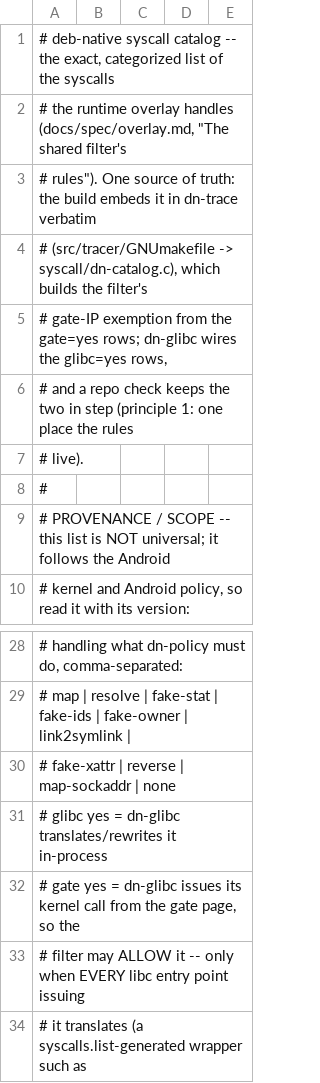
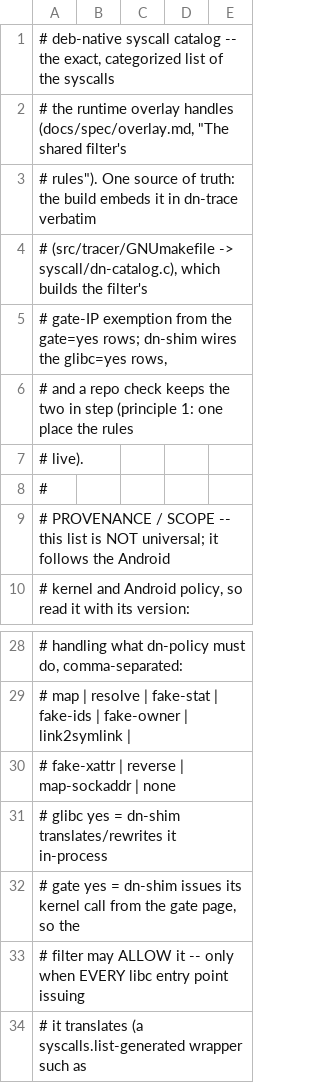
Before and after one commit to jronminh/deb-native, a TSV file: src/syscalls.tsv, drawn as a sheet; only a part is shown, gaps mark what is left out.

Commit message:
﻿mechanism: the fast path is ld-dn + dn-shim, glibc stays stock
Follow-through of the loader-centric branch (docs/spec/ld-dn-shim.md): the
component that was "dn-glibc" (a dn-policy-wired glibc) does not exist here.
The fast path is the shim (dn-shim.so), delivered and gated by the
interpreter (ld-dn), with glibc left stock.

Rename the runtime component dn-glibc -> dn-shim across code comments and
every doc; artifacts keep their names (dn-glibc-android.patch, the CI
dn-glibc-bundle).  Rewrite the mechanism prose in overlay.md / native.md /
emulation.md: the components table (add ld-dn), exec-gate rule 3, the gate
page owner, the tier table, the dn-shim section (version-independent, sits
above libc, blind spots fall to the tracer), the glibc rule, and the Status.

tools/module-map.tsv: give native/ a home.

Checks clean (check-repo, check-syscalls, check-paths, check-modules,
check-interface); dn-trace rebuilds on WSL (AArch64).

```diff
--- a/src/syscalls.tsv
+++ b/src/syscalls.tsv
@@ -4,3 +4,3 @@
 # (src/tracer/GNUmakefile -> syscall/dn-catalog.c), which builds the filter's
-# gate-IP exemption from the gate=yes rows; dn-glibc wires the glibc=yes rows,
+# gate-IP exemption from the gate=yes rows; dn-shim wires the glibc=yes rows,
 # and a repo check keeps the two in step (principle 1: one place the rules
@@ -30,4 +30,4 @@
 #            fake-xattr | reverse | map-sockaddr | none
-#   glibc    yes = dn-glibc translates/rewrites it in-process
-#   gate     yes = dn-glibc issues its kernel call from the gate page, so the
+#   glibc    yes = dn-shim translates/rewrites it in-process
+#   gate     yes = dn-shim issues its kernel call from the gate page, so the
 #            filter may ALLOW it -- only when EVERY libc entry point issuing
```
Also changed, not shown: tools/module-map.tsv, 21 other files.
